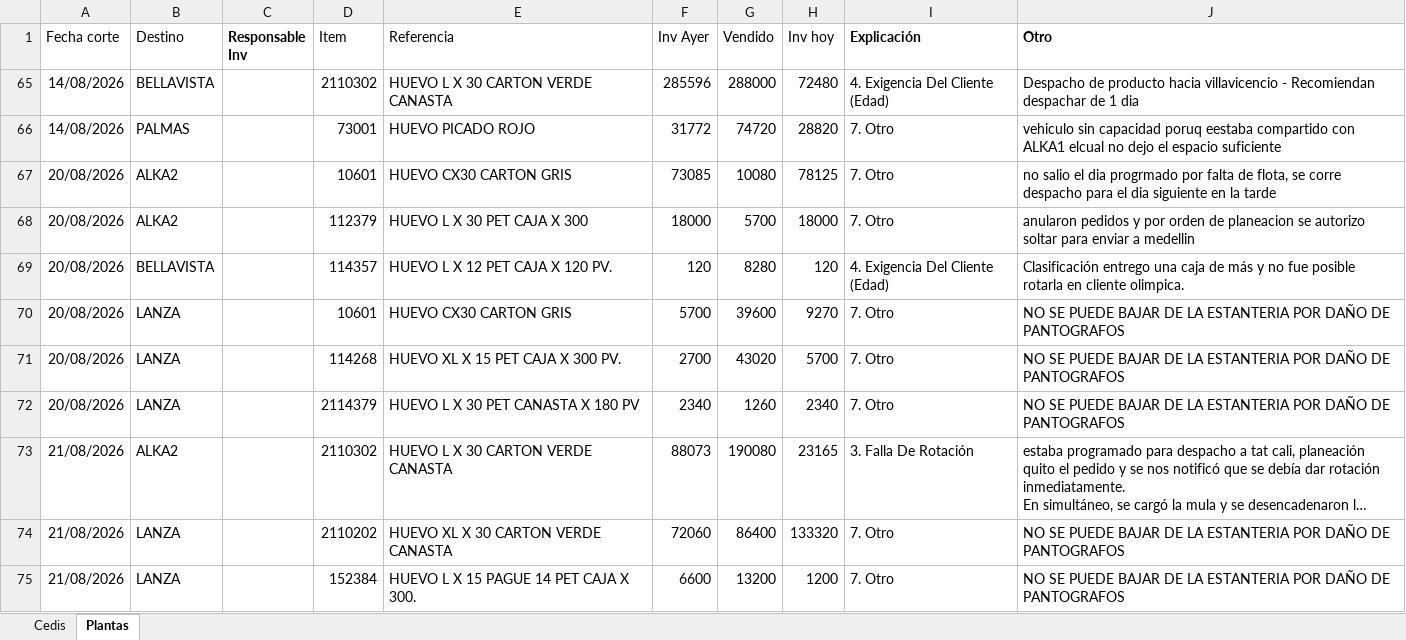
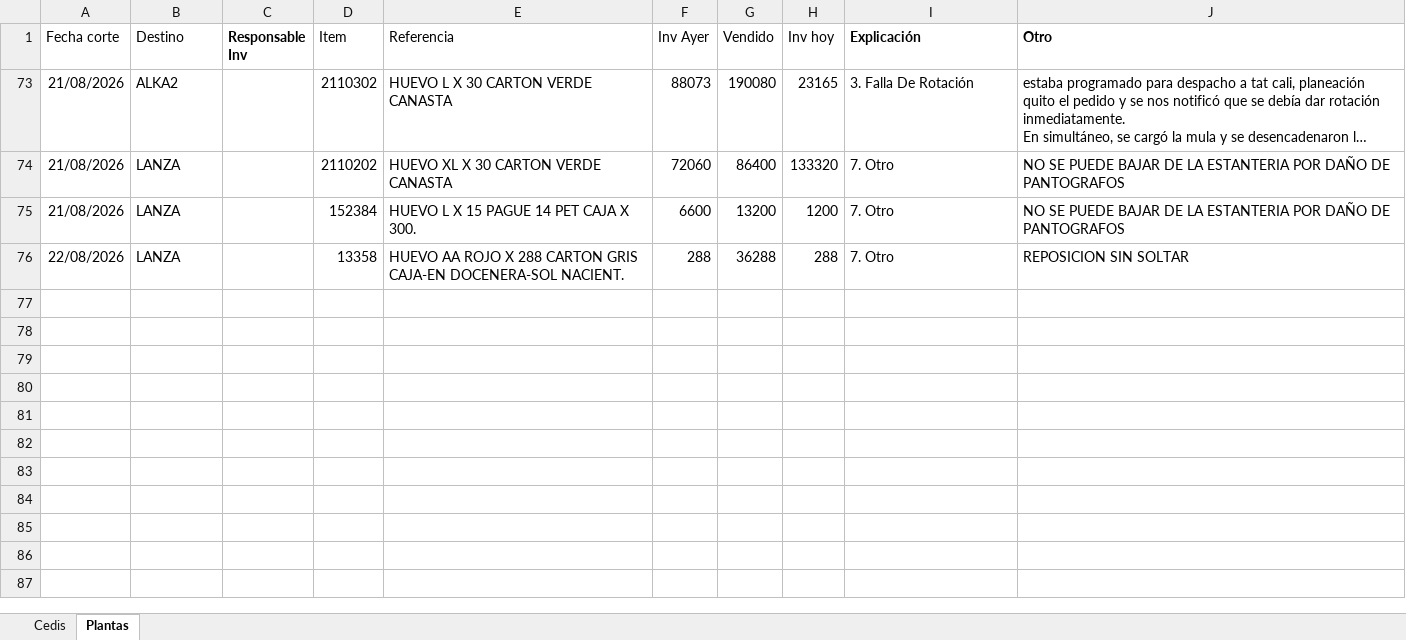
Before and after one commit to CamiVargas25/Inventarios, an Excel workbook: BD Rupturas.xlsx, sheet Plantas, drawn as a sheet; long unchanged cells end in …; values as stored, in another font and other column widths than the file's, no borders; charts and pictures and table styles not drawn; removed rows and columns are numbered as before the commit, all else as after; the diff names each change by its address in the sheet, - before the commit and + after, or states it on an @@ line.

Commit message:
Add files via upload

```diff
--- a/BD Rupturas.xlsx (sheet Plantas)
+++ b/BD Rupturas.xlsx (sheet Plantas)
@@ row 65 hidden: 14/08/2026 | BELLAVISTA |  | 2110302 | HUEVO L X 30 CARTON VERDE CANASTA | 285596 | 288000 | 72480 | 4. Exigencia Del Cliente (Edad) | Despacho de producto hacia villavicencio - Recomiendan despachar de 1 dia @@
@@ row 66 hidden: 14/08/2026 | PALMAS |  | 73001 | HUEVO PICADO ROJO | 31772 | 74720 | 28820 | 7. Otro | vehiculo sin capacidad poruq eestaba compartido con ALKA1 elcual no dejo el espacio suficiente @@
@@ row 67 hidden: 20/08/2026 | ALKA2 |  | 10601 | HUEVO CX30 CARTON GRIS | 73085 | 10080 | 78125 | 7. Otro | no salio el dia progrmado por falta de flota, se corre despacho para el dia siguiente en la tarde @@
@@ row 68 hidden: 20/08/2026 | ALKA2 |  | 112379 | HUEVO L X 30 PET CAJA X 300 | 18000 | 5700 | 18000 | 7. Otro | anularon pedidos y por orden de planeacion se autorizo soltar para enviar a medellin @@
@@ row 69 hidden: 20/08/2026 | BELLAVISTA |  | 114357 | HUEVO L X 12 PET CAJA X 120 PV. | 120 | 8280 | 120 | 4. Exigencia Del Cliente (Edad) | Clasificación entrego una caja de más y no fue posible rotarla en cliente olimpica. @@
@@ row 70 hidden: 20/08/2026 | LANZA |  | 10601 | HUEVO CX30 CARTON GRIS | 5700 | 39600 | 9270 | 7. Otro | NO SE PUEDE BAJAR DE LA ESTANTERIA POR DAÑO DE PANTOGRAFOS @@
@@ row 71 hidden: 20/08/2026 | LANZA |  | 114268 | HUEVO XL X 15 PET CAJA X 300 PV. | 2700 | 43020 | 5700 | 7. Otro | NO SE PUEDE BAJAR DE LA ESTANTERIA POR DAÑO DE PANTOGRAFOS @@
@@ row 72 hidden: 20/08/2026 | LANZA |  | 2114379 | HUEVO L X 30 PET CANASTA X 180 PV | 2340 | 1260 | 2340 | 7. Otro | NO SE PUEDE BAJAR DE LA ESTANTERIA POR DAÑO DE PANTOGRAFOS @@
+row 76: 22/08/2026 | LANZA |  | 13358 | HUEVO AA ROJO X 288 CARTON GRIS CAJA-EN DOCENERA-SOL NACIENT. | 288 | 36288 | 288 | 7. Otro | REPOSICION SIN SOLTAR
```
Also changed, not shown: sheet Cedis.
